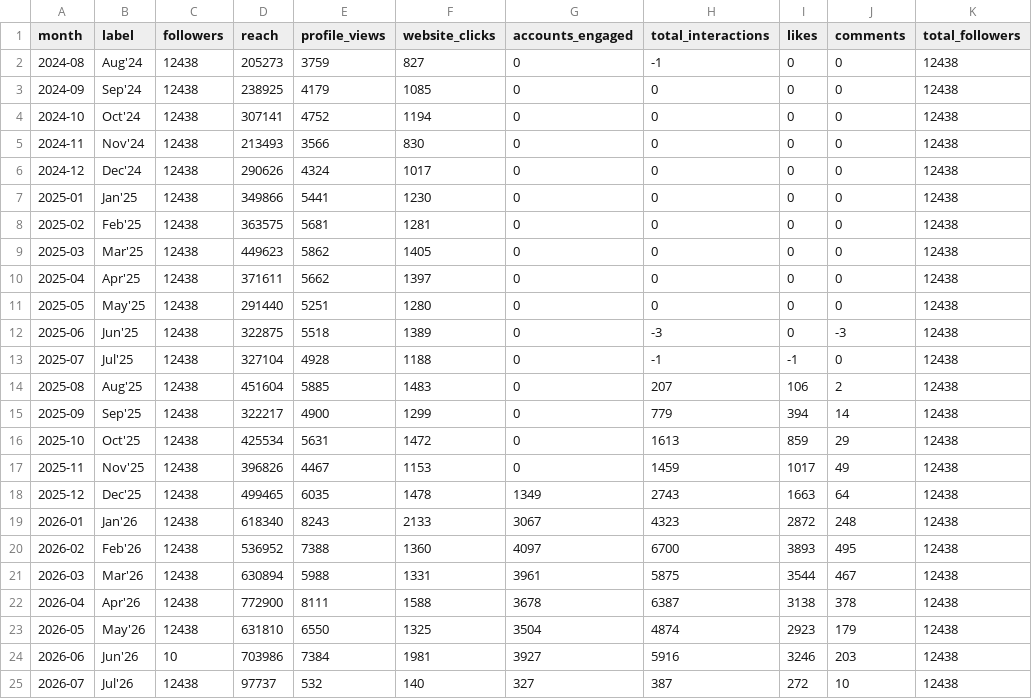
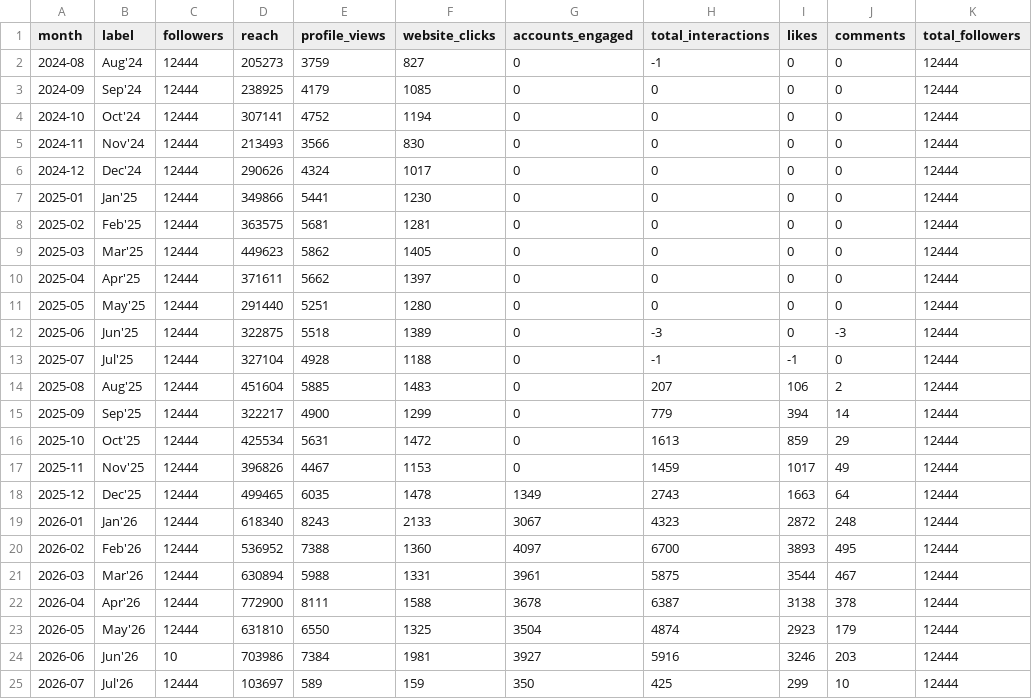
Before and after one commit to Setiavipul-78/cars24-brand-dashboard, a CSV file: data/instagram_cars24_au.csv, drawn as a sheet; only a part is shown; the diff names each change by its address in the sheet, - before the commit and + after, or states it on an @@ line.

```diff
--- a/data/instagram_cars24_au.csv
+++ b/data/instagram_cars24_au.csv
-C2:C23 (followers): 12438
+C2:C23 (followers): 12444
-K2:K25 (total_followers): 12438
+K2:K25 (total_followers): 12444
-C25 (followers): 12438
+C25 (followers): 12444
-D25 (reach): 97737
+D25 (reach): 103697
-E25 (profile_views): 532
+E25 (profile_views): 589
-F25 (website_clicks): 140
+F25 (website_clicks): 159
-G25 (accounts_engaged): 327
+G25 (accounts_engaged): 350
-H25 (total_interactions): 387
+H25 (total_interactions): 425
-I25 (likes): 272
+I25 (likes): 299
```
Also changed, not shown: data/instagram_cars24_au_posts.csv, data/instagram_cars24_india.csv, 9 other files.
